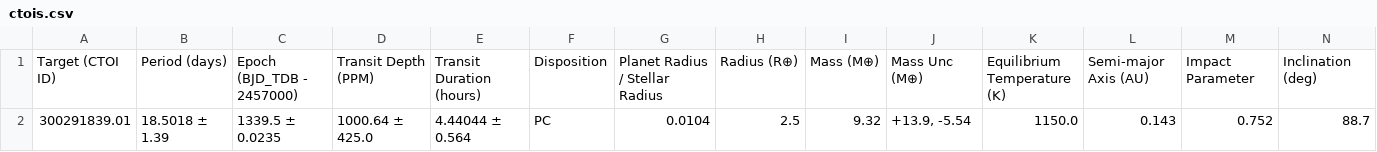
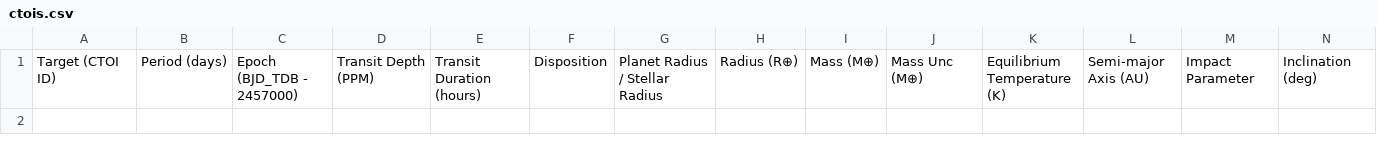
Before and after one commit to kzhu2099/Exoplanets, a CSV file: CTOI Creation/Results/ctois.csv, drawn as a sheet; only a part is shown; rows hold the shown columns only; the diff names each change by its address in the sheet, - before the commit and + after, or states it on an @@ line.

```diff
--- a/CTOI Creation/Results/ctois.csv
+++ b/CTOI Creation/Results/ctois.csv
-row 2: 300291839.01 | 18.5018 ± 1.39 | 1339.5 ± 0.0235 | 1000.64 ± 425.0 | 4.44044 ± 0.564 | PC | 0.0104 | 2.5 | 9.32 | +13.9, -5.54 | 1150.0 | 0.143 | 0.752 | 88.7
```
Also changed, not shown: CTOI Creation/uploaded_ctois.csv, 8 other files.
